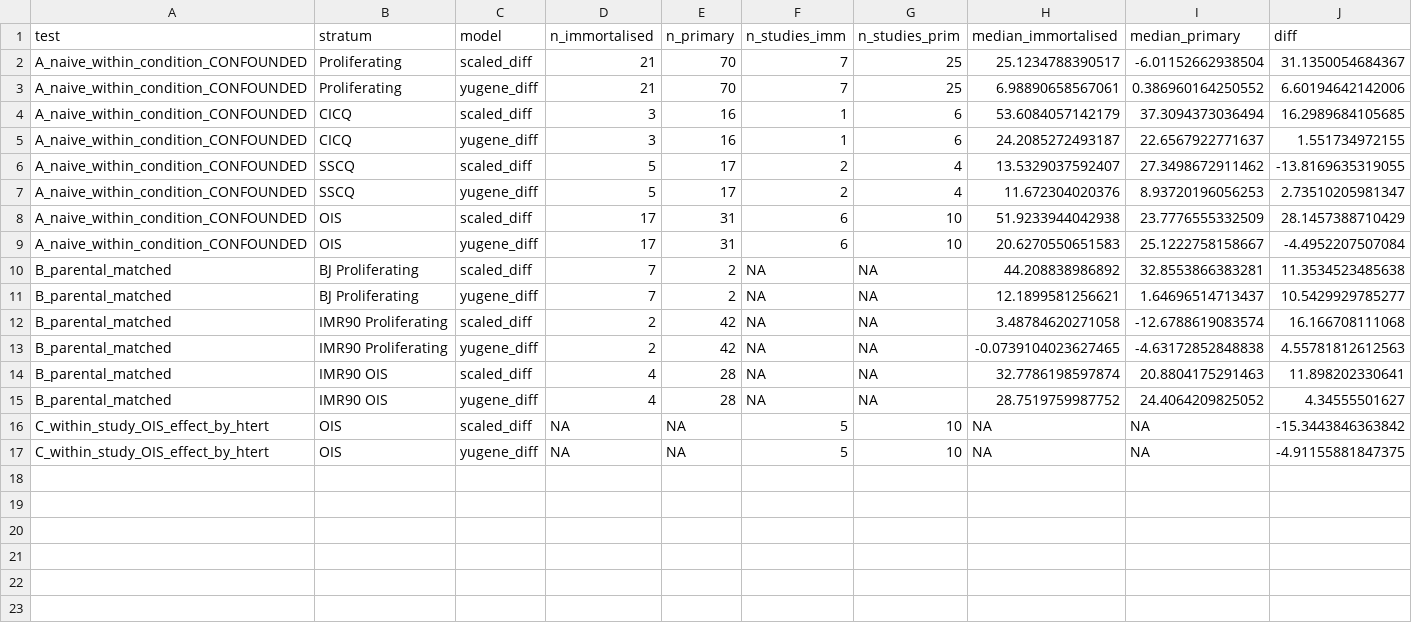
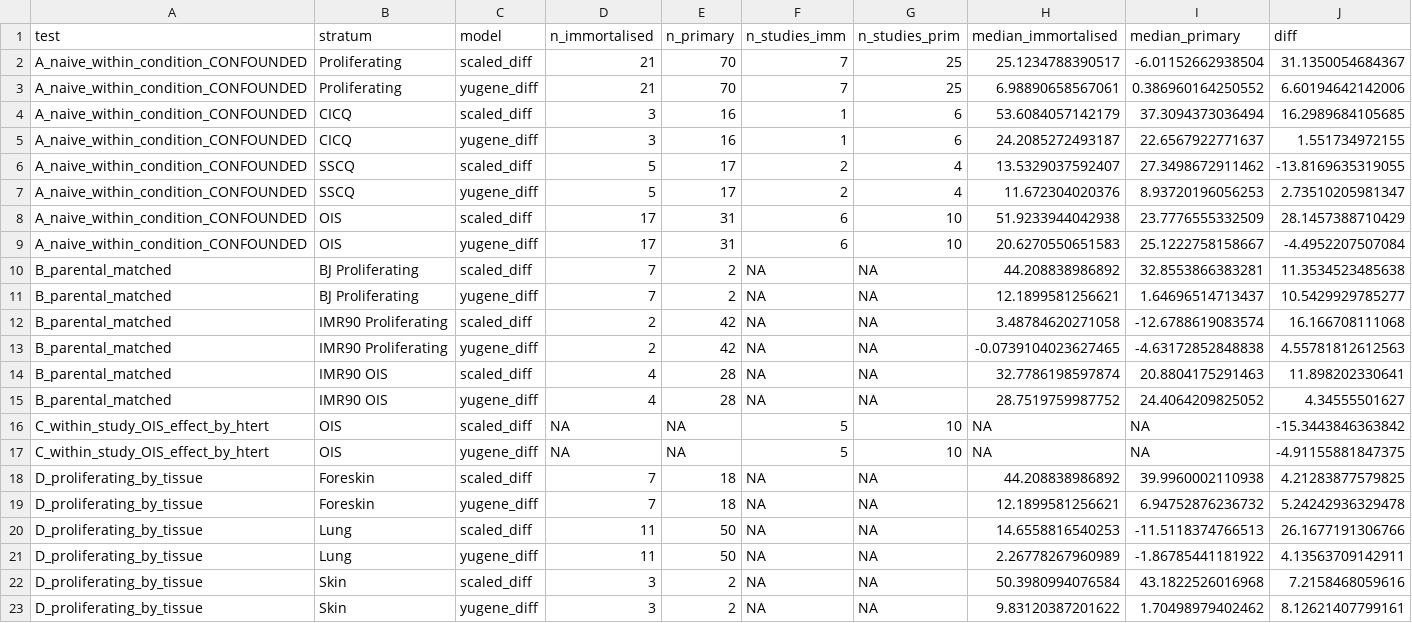
Before and after one commit to avelar-ageing/senescence_stress, a CSV file: bulk_RNA_seq/DISCREPANCY_REPORT/evidence/immortalisation_contrasts.csv, drawn as a sheet; only a part is shown; rows hold the shown columns only; the diff names each change by its address in the sheet, - before the commit and + after, or states it on an @@ line.

Commit message:
Check whether the immortalised control difference is explained by tissue of origin
Immortalised lines are unevenly distributed across tissue (48% of immortalised
proliferating controls are foreskin/skin against 29% of primary) and tissue
strongly predicts control tAge, so section D stratifies the naive contrast.

It is NOT a tissue artefact: the difference is positive in all three tissues on
both models (scaled +4.2 foreskin, +26.2 lung, +7.2 skin; yugene +5.2, +4.1,
+8.1). But the magnitude is concentrated in lung and is six-fold larger on
scaled_diff than yugene, and the only immortalised lung lines are IMR90-hTERT and
Tig3ET - two studies. So the consistent direction is worth recording as a
hypothesis while the magnitude remains a study-level observation, not an estimate
of an hTERT effect.

```diff
--- a/bulk_RNA_seq/DISCREPANCY_REPORT/evidence/immortalisation_contrasts.csv
+++ b/bulk_RNA_seq/DISCREPANCY_REPORT/evidence/immortalisation_contrasts.csv
+row 18: D_proliferating_by_tissue | Foreskin | scaled_diff | 7 | 18 | NA | NA | 44.208838986892 | 39.9960002110938 | 4.21283877579825
+row 19: D_proliferating_by_tissue | Foreskin | yugene_diff | 7 | 18 | NA | NA | 12.1899581256621 | 6.94752876236732 | 5.24242936329478
+row 20: D_proliferating_by_tissue | Lung | scaled_diff | 11 | 50 | NA | NA | 14.6558816540253 | -11.5118374766513 | 26.1677191306766
+row 21: D_proliferating_by_tissue | Lung | yugene_diff | 11 | 50 | NA | NA | 2.26778267960989 | -1.86785441181922 | 4.13563709142911
+row 22: D_proliferating_by_tissue | Skin | scaled_diff | 3 | 2 | NA | NA | 50.3980994076584 | 43.1822526016968 | 7.2158468059616
+row 23: D_proliferating_by_tissue | Skin | yugene_diff | 3 | 2 | NA | NA | 9.83120387201622 | 1.70498979402462 | 8.12621407799161
```
Also changed, not shown: 1 other file.
